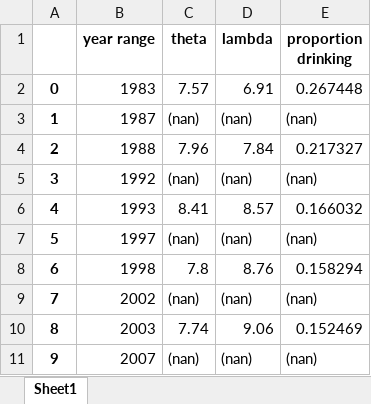
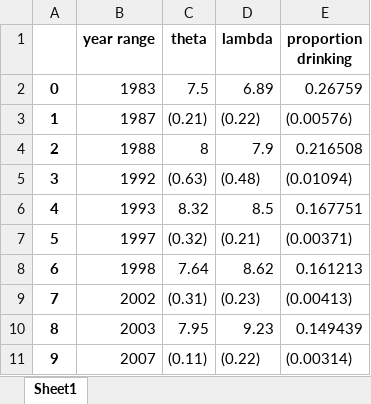
Before and after one commit to ntefft/dt-trends, an Excel workbook: trends/temp/table2.xlsx, sheet Sheet1, drawn as a sheet; only a part is shown; values as stored, in another font and other column widths than the file's, no borders; the diff covers the shown part only; the diff names each change by its address in the sheet, - before the commit and + after, or states it on an @@ line.

```diff
--- a/trends/temp/table2.xlsx (sheet Sheet1)
+++ b/trends/temp/table2.xlsx (sheet Sheet1)
-C2 (theta): 7.57
+C2 (theta): 7.5
-D2 (lambda): 6.91
+D2 (lambda): 6.89
-E2 (proportion drinking): 0.267448
+E2 (proportion drinking): 0.26759
-C3 (theta): (nan)
+C3 (theta): (0.21)
-D3 (lambda): (nan)
+D3 (lambda): (0.22)
-E3 (proportion drinking): (nan)
+E3 (proportion drinking): (0.00576)
-C4 (theta): 7.96
+C4 (theta): 8
-D4 (lambda): 7.84
+D4 (lambda): 7.9
-E4 (proportion drinking): 0.217327
+E4 (proportion drinking): 0.216508
-C5 (theta): (nan)
+C5 (theta): (0.63)
-D5 (lambda): (nan)
+D5 (lambda): (0.48)
-E5 (proportion drinking): (nan)
+E5 (proportion drinking): (0.01094)
-C6 (theta): 8.41
+C6 (theta): 8.32
-D6 (lambda): 8.57
+D6 (lambda): 8.5
-E6 (proportion drinking): 0.166032
+E6 (proportion drinking): 0.167751
-C7 (theta): (nan)
+C7 (theta): (0.32)
-D7 (lambda): (nan)
+D7 (lambda): (0.21)
-E7 (proportion drinking): (nan)
+E7 (proportion drinking): (0.00371)
-C8 (theta): 7.8
+C8 (theta): 7.64
-D8 (lambda): 8.76
+D8 (lambda): 8.62
-E8 (proportion drinking): 0.158294
+E8 (proportion drinking): 0.161213
-C9 (theta): (nan)
+C9 (theta): (0.31)
-D9 (lambda): (nan)
+D9 (lambda): (0.23)
-E9 (proportion drinking): (nan)
+E9 (proportion drinking): (0.00413)
-C10 (theta): 7.74
+C10 (theta): 7.95
-D10 (lambda): 9.06
+D10 (lambda): 9.23
-E10 (proportion drinking): 0.152469
+E10 (proportion drinking): 0.149439
-C11 (theta): (nan)
+C11 (theta): (0.11)
-D11 (lambda): (nan)
+D11 (lambda): (0.22)
-E11 (proportion drinking): (nan)
+E11 (proportion drinking): (0.00314)
```
Also changed, not shown: 12 edited cells elsewhere in this sheet, trends/temp/table3.xlsx, 5 other files.
